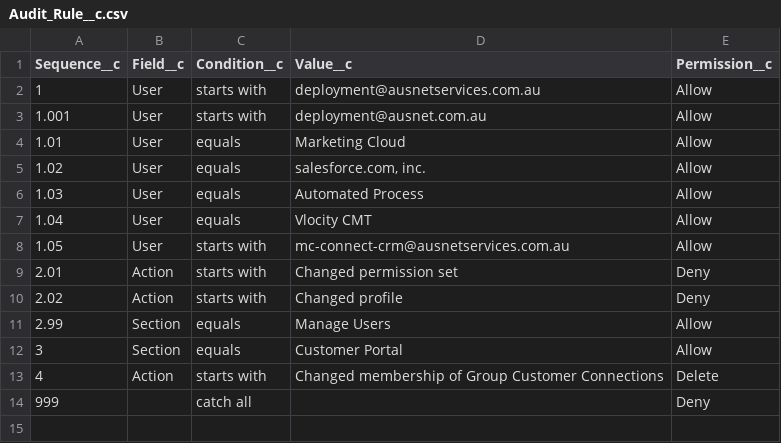
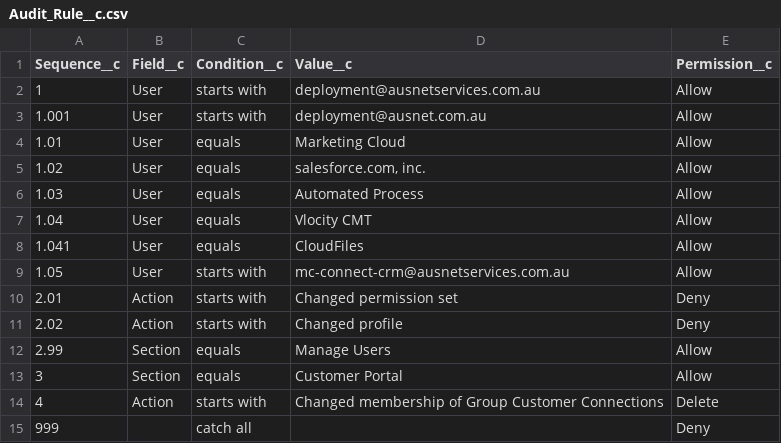
Before and after one commit to vorno-crole/sf-org-auditor, a CSV file: data/auditRules/Audit_Rule__c.csv, drawn as a sheet; the diff names each change by its address in the sheet, - before the commit and + after, or states it on an @@ line.

Commit message:
update data

```diff
--- a/data/auditRules/Audit_Rule__c.csv
+++ b/data/auditRules/Audit_Rule__c.csv
+row 8: 1.041 | User | equals | CloudFiles | Allow
```
